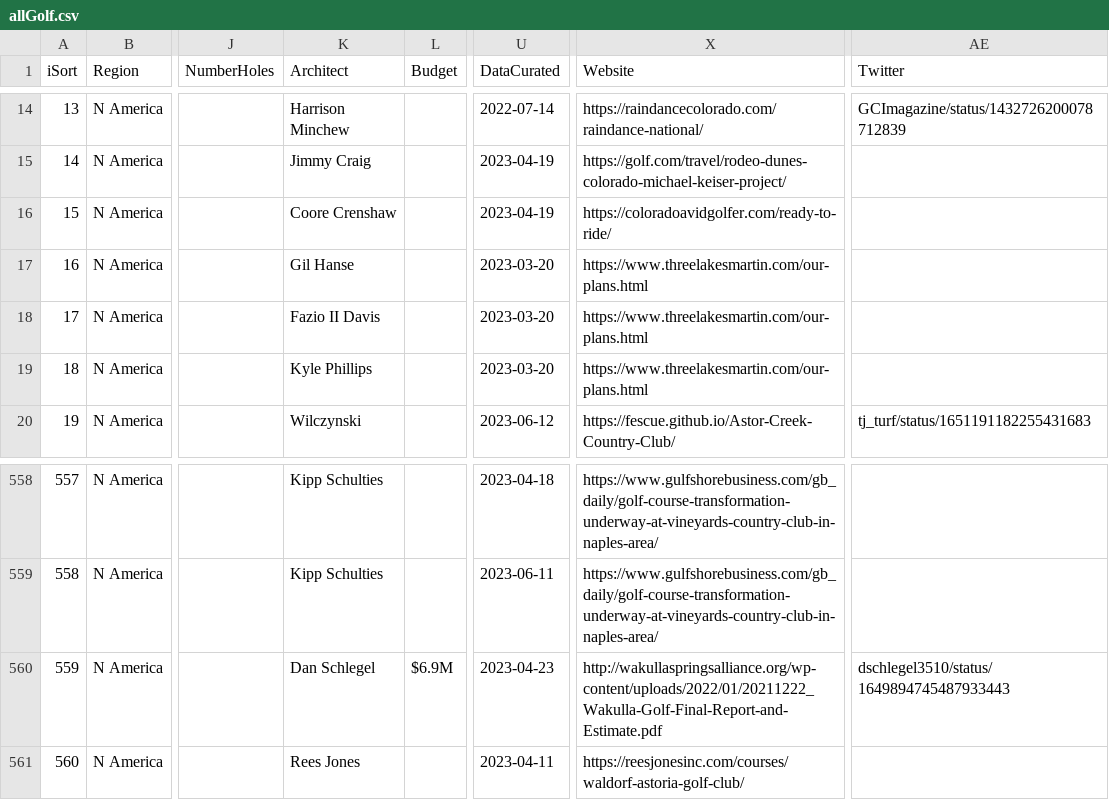
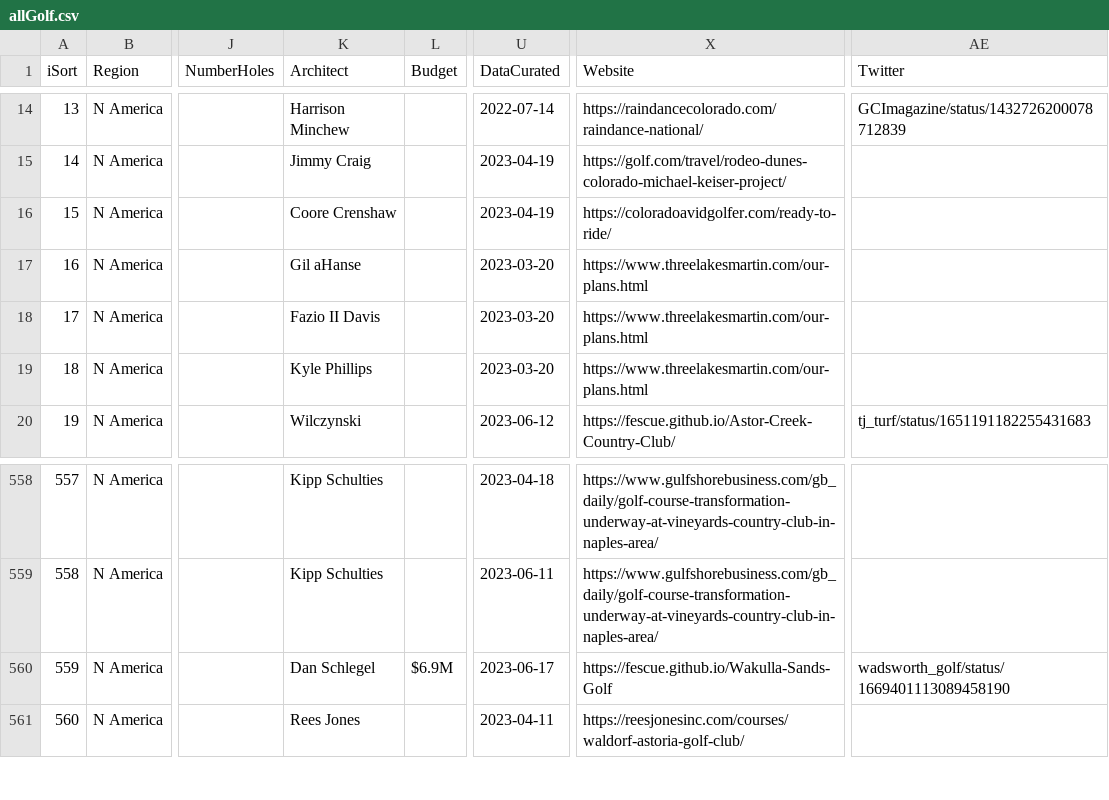
Before and after one commit to stennety/mywebsite, a CSV file: _data/allGolf.csv, drawn as a sheet; only a part is shown, gaps mark what is left out; the diff names each change by its address in the sheet, - before the commit and + after, or states it on an @@ line.

Commit message:
Update allGolf.csv

```diff
--- a/_data/allGolf.csv
+++ b/_data/allGolf.csv
-K17 (Architect): Gil Hanse
+K17 (Architect): Gil aHanse
-U560 (DataCurated): 2023-04-23
+U560 (DataCurated): 2023-06-17
-X560 (Website): http://wakullaspringsalliance.org/wp-content/uploads/2022/01/20211222_Wakulla-Golf-Final-Report-and-Estimate.pdf
+X560 (Website): https://fescue.github.io/Wakulla-Sands-Golf
-AE560 (Twitter): dschlegel3510/status/1649894745487933443
+AE560 (Twitter): wadsworth_golf/status/1669401113089458190
```
